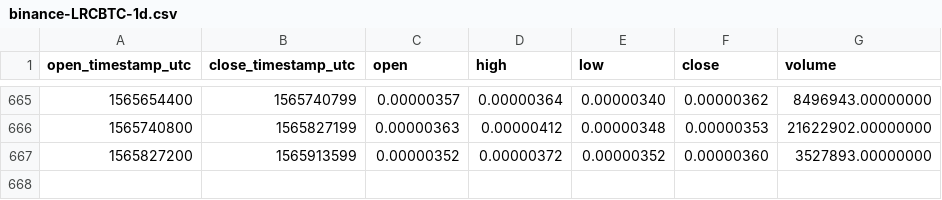
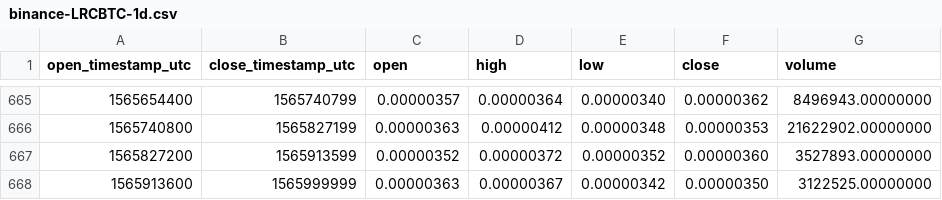
Before and after one commit to cryptobigbro/binance-LRCBTC, a CSV file: binance-LRCBTC-1d.csv, drawn as a sheet; only a part is shown, gaps mark what is left out.

Commit message:
Update OHLCV data.

```diff
--- a/binance-LRCBTC-1d.csv
+++ b/binance-LRCBTC-1d.csv
@@ -667 +667,2 @@ open_timestamp_utc,close_timestamp_utc,open,high,low,close,volume
 1565827200,1565913599,0.00000352,0.00000372,0.00000352,0.00000360,3527893.00000000
+1565913600,1565999999,0.00000363,0.00000367,0.00000342,0.00000350,3122525.00000000
```
Also changed, not shown: 1 other file.
